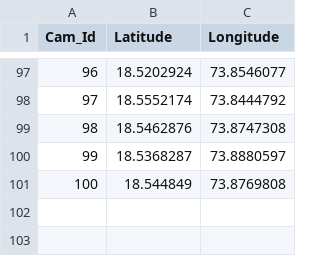
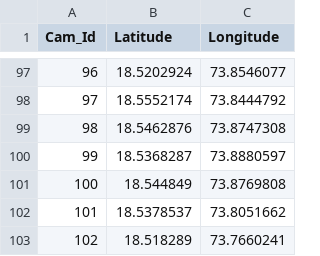
Before and after one commit to AkshataKamerkar/SafetyNxt_Beta, a CSV file: Database/CcTV.csv, drawn as a sheet; only a part is shown, gaps mark what is left out; the diff names each change by its address in the sheet, - before the commit and + after, or states it on an @@ line.

```diff
--- a/Database/CcTV.csv
+++ b/Database/CcTV.csv
+row 102: 101 | 18.5378537 | 73.8051662
+row 103: 102 | 18.518289 | 73.7660241
```
Also changed, not shown: 5 other files.
